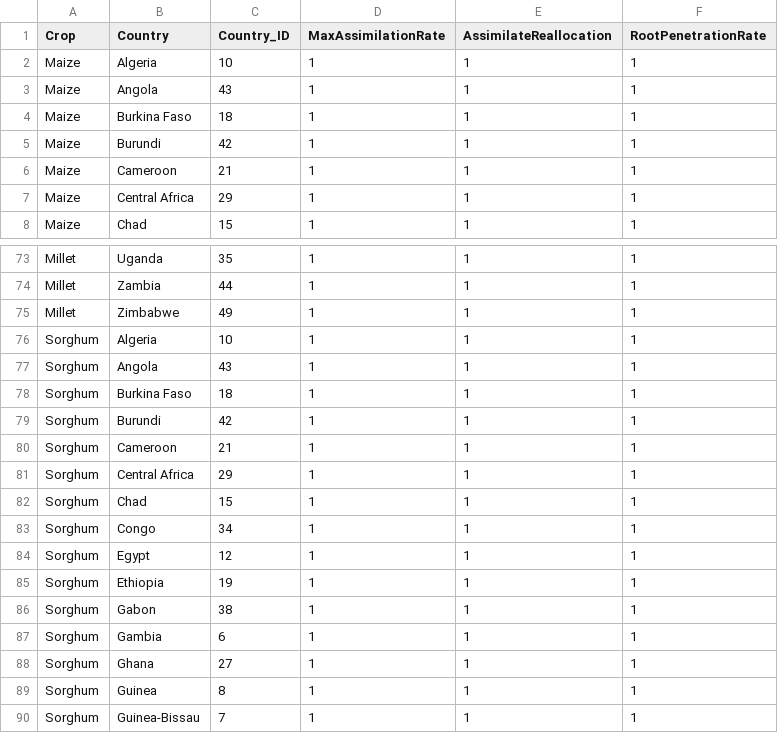
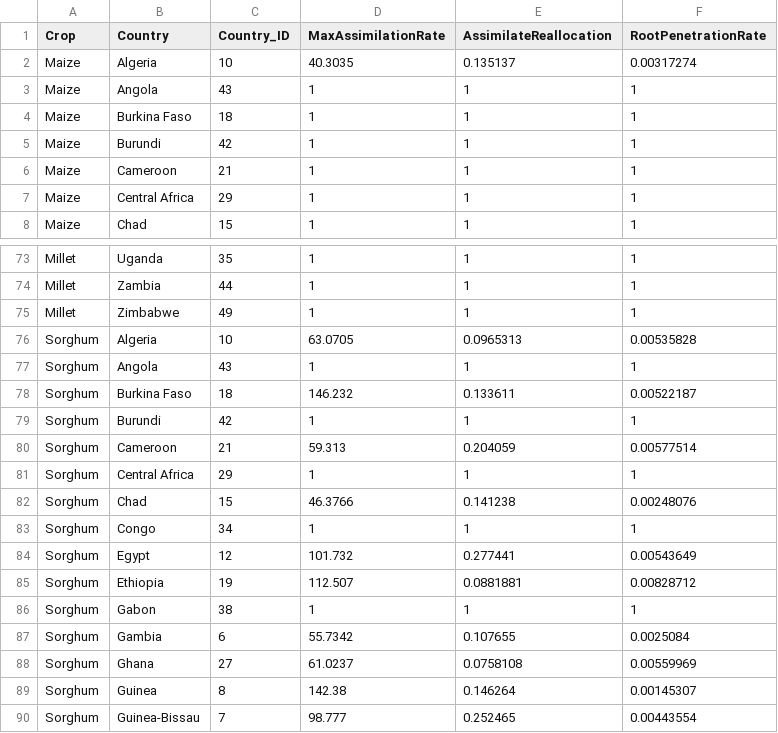
Before and after one commit to zalf-rpm/monica_africa, a CSV file: data/country_id_to_optimized_parameters.csv, drawn as a sheet; only a part is shown, gaps mark what is left out; the diff covers the shown part only.

Commit message:
Update country_id_to_optimized_parameters.csv
Add optimized parameter values

```diff
--- a/data/country_id_to_optimized_parameters.csv
+++ b/data/country_id_to_optimized_parameters.csv
@@ -1,3 +1,3 @@
 Crop,Country,Country_ID,MaxAssimilationRate,AssimilateReallocation,RootPenetrationRate
-Maize,Algeria,10,1,1,1
+Maize,Algeria,10,40.3035,0.135137,0.00317274
 Maize,Angola,43,1,1,1
@@ -75,16 +75,16 @@ Millet,Zambia,44,1,1,1
 Millet,Zimbabwe,49,1,1,1
-Sorghum,Algeria,10,1,1,1
+Sorghum,Algeria,10,63.0705,0.0965313,0.00535828
 Sorghum,Angola,43,1,1,1
-Sorghum,Burkina Faso,18,1,1,1
+Sorghum,Burkina Faso,18,146.232,0.133611,0.00522187
 Sorghum,Burundi,42,1,1,1
-Sorghum,Cameroon,21,1,1,1
+Sorghum,Cameroon,21, 59.313,0.204059,0.00577514
 Sorghum,Central Africa,29,1,1,1
-Sorghum,Chad,15,1,1,1
+Sorghum,Chad,15,46.3766,0.141238,0.00248076
 Sorghum,Congo,34,1,1,1
-Sorghum,Egypt,12,1,1,1
-Sorghum,Ethiopia,19,1,1,1
+Sorghum,Egypt,12,101.732,0.277441,0.00543649
+Sorghum,Ethiopia,19,112.507,0.0881881,0.00828712
 Sorghum,Gabon,38,1,1,1
-Sorghum,Gambia,6,1,1,1
-Sorghum,Ghana,27,1,1,1
-Sorghum,Guinea,8,1,1,1
-Sorghum,Guinea-Bissau,7,1,1,1
+Sorghum,Gambia,6,55.7342,0.107655,0.0025084
+Sorghum,Ghana,27,61.0237,0.0758108,0.00559969
+Sorghum,Guinea,8,142.38,0.146264,0.00145307
+Sorghum,Guinea-Bissau,7,98.777,0.252465,0.00443554
```
Also changed, not shown: 1 added row and 96 edited cells elsewhere in this file.
